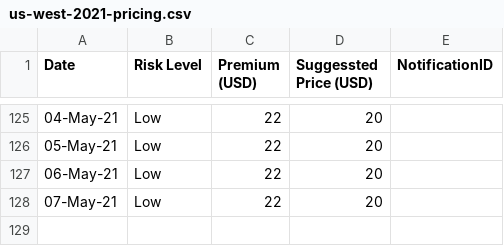
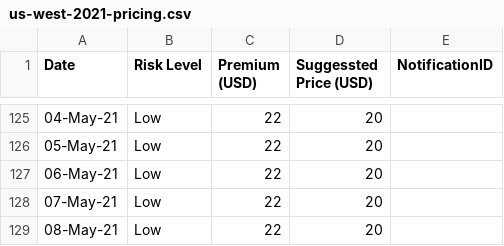
Before and after one commit to earling/us-west, a CSV file: us-west-2021-pricing.csv, drawn as a sheet; only a part is shown, gaps mark what is left out.

Commit message:
08-May-21,Low,22,20,

```diff
--- a/us-west-2021-pricing.csv
+++ b/us-west-2021-pricing.csv
@@ -128 +128,2 @@ Date,Risk Level,Premium (USD),Suggessted Price (USD),NotificationID
 07-May-21,Low,22,20,
+08-May-21,Low,22,20,
```
